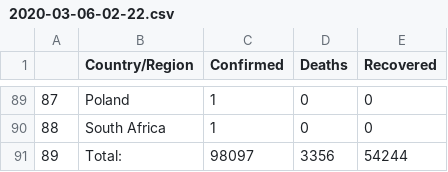
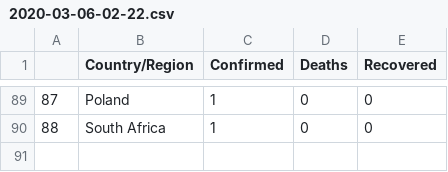
Before and after one commit to DanielGuzmanOlivares/COVID-19, a CSV file: data/2020-03-06-02-22.csv, drawn as a sheet; only a part is shown, gaps mark what is left out.

```diff
--- a/data/2020-03-06-02-22.csv
+++ b/data/2020-03-06-02-22.csv
@@ -90,2 +90 @@
 88,South Africa,1,0,0
-89,Total:,98097,3356,54244
```
Also changed, not shown: 2 other files.
